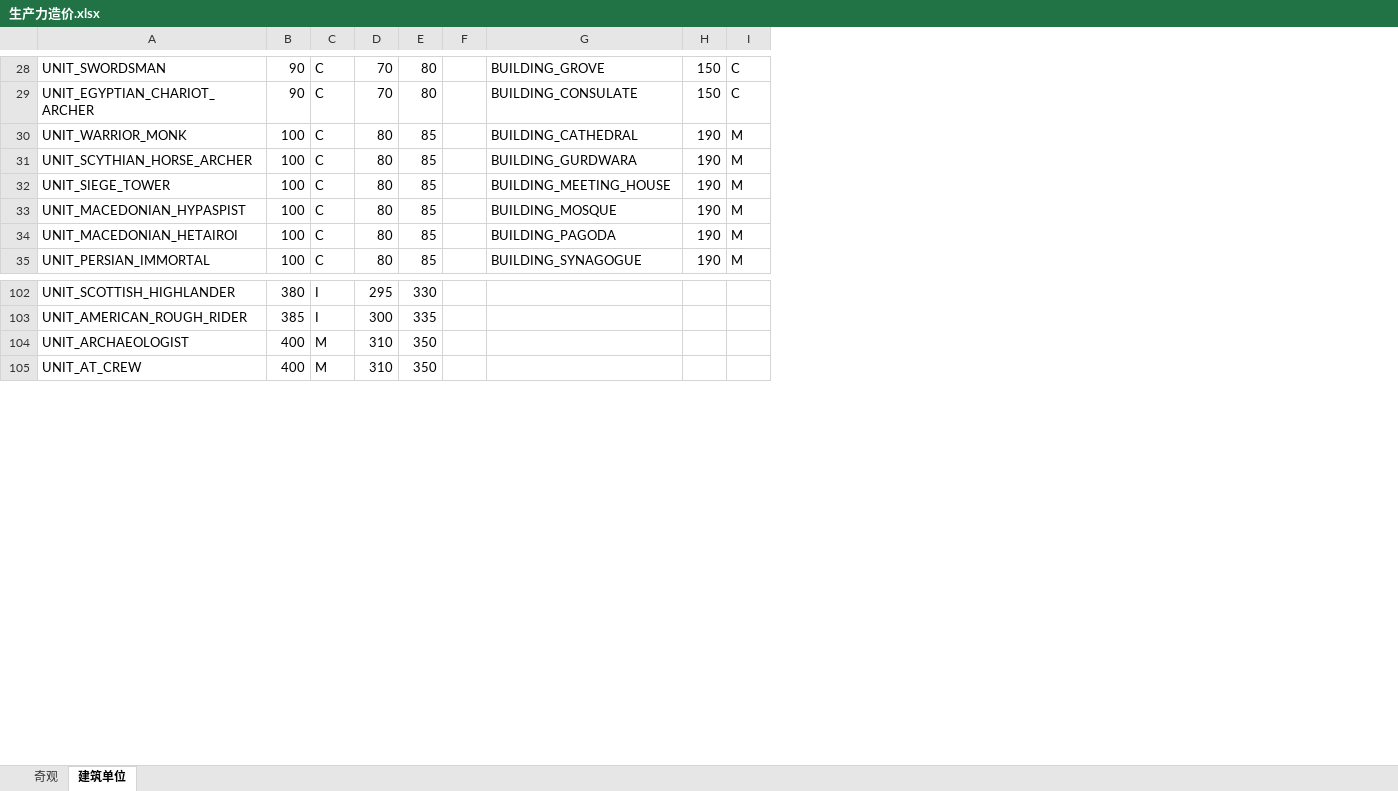
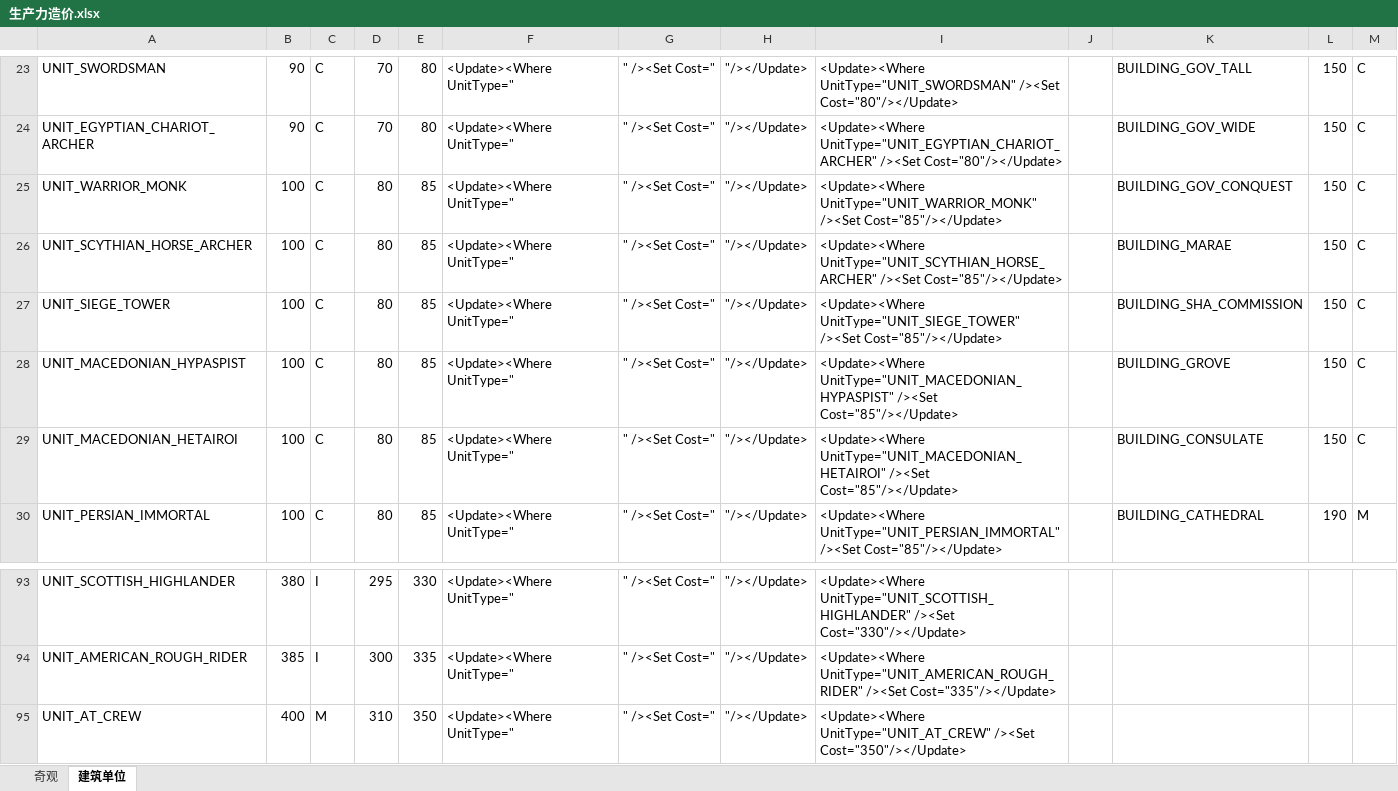
Before and after one commit to dwughjsd/Sistine_civ6mod, an Excel workbook: 文档/生产力造价.xlsx, sheet 建筑单位, drawn as a sheet; only a part is shown, gaps mark what is left out; values as stored, in another font and other column widths than the file's, no borders; addresses are those after the commit; the diff covers the shown part only; the diff names each change by its address in the sheet, - before the commit and + after, or states it on an @@ line.

Commit message:
Cost adjustment
We really need to advance to Improvements and Resources.

```diff
--- a/文档/生产力造价.xlsx (sheet 建筑单位)
+++ b/文档/生产力造价.xlsx (sheet 建筑单位)
+column F, rows 23-30: all <Update><Where UnitType="; rows 93-95: all <Update><Where UnitType="
+column G, rows 23-30: all " /><Set Cost="; rows 93-95: all " /><Set Cost="
+column H, rows 23-30: all "/></Update>; rows 93-95: all "/></Update>
+column I, rows 23-30: <Update><Where UnitType="UNIT_SWORDSMAN" /><Set Cost="80"/></Update> | <Update><Where UnitType="UNIT_EGYPTIAN_CHARIOT_ARCHER" /><Set Cost="80"/></Update> | <Update><Where UnitType="UNIT_WARRIOR_MONK" /><Set Cost="85"/></Update> | <Update><Where UnitType="UNIT_SCYTHIAN_HORSE_ARCHER" /><Set Cost="85"/></Update> | <Update><Where UnitType="UNIT_SIEGE_TOWER" /><Set Cost="85"/></Update> | <Update><Where UnitType="UNIT_MACEDONIAN_HYPASPIST" /><Set Cost="85"/></Update> | <Update><Where UnitType="UNIT_MACEDONIAN_HETAIROI" /><Set Cost="85"/></Update> | <Update><Where UnitType="UNIT_PERSIAN_IMMORTAL" /><Set Cost="85"/></Update>; rows 93-95: <Update><Where UnitType="UNIT_SCOTTISH_HIGHLANDER" /><Set Cost="330"/></Update> | <Update><Where UnitType="UNIT_AMERICAN_ROUGH_RIDER" /><Set Cost="335"/></Update> | <Update><Where UnitType="UNIT_AT_CREW" /><Set Cost="350"/></Update>
-K23: BUILDING_GROVE
+K23: BUILDING_GOV_TALL
-K24: BUILDING_CONSULATE
+K24: BUILDING_GOV_WIDE
-K25: BUILDING_CATHEDRAL
+K25: BUILDING_GOV_CONQUEST
-L25:L29: 190
+L25:L29: 150
-M25:M29: M
+M25:M29: C
-K26: BUILDING_GURDWARA
+K26: BUILDING_MARAE
-K27: BUILDING_MEETING_HOUSE
+K27: BUILDING_SHA_COMMISSION
-K28: BUILDING_MOSQUE
+K28: BUILDING_GROVE
-K29: BUILDING_PAGODA
+K29: BUILDING_CONSULATE
-K30: BUILDING_SYNAGOGUE
+K30: BUILDING_CATHEDRAL
@@ row 104 moved to row 140: UNIT_ARCHAEOLOGIST @@
```
Also changed, not shown: other rows of this sheet, sheet 奇观, formulas that keep their value, 4 other files.
